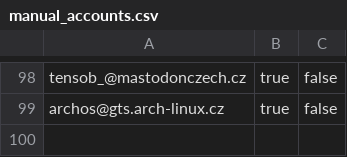
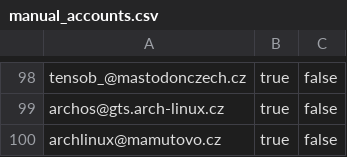
Before and after one commit to zkreml/fedi_start, a CSV file: manual_accounts.csv, drawn as a sheet; only a part is shown, gaps mark what is left out; the diff names each change by its address in the sheet, - before the commit and + after, or states it on an @@ line.

Commit message:
fix: manuální účty přeskakují quality filtr; přidán archlinux@mamutovo.cz

```diff
--- a/manual_accounts.csv
+++ b/manual_accounts.csv
+row 100: archlinux@mamutovo.cz | true | false
```
Also changed, not shown: 1 other file.
